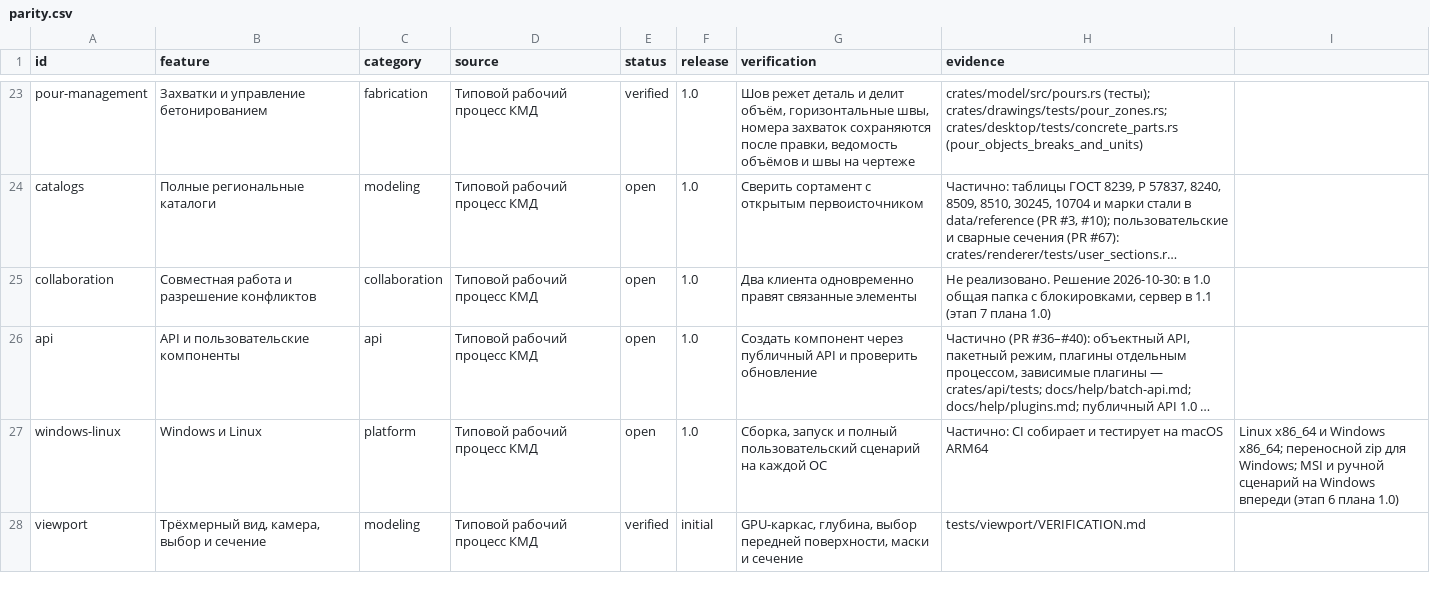
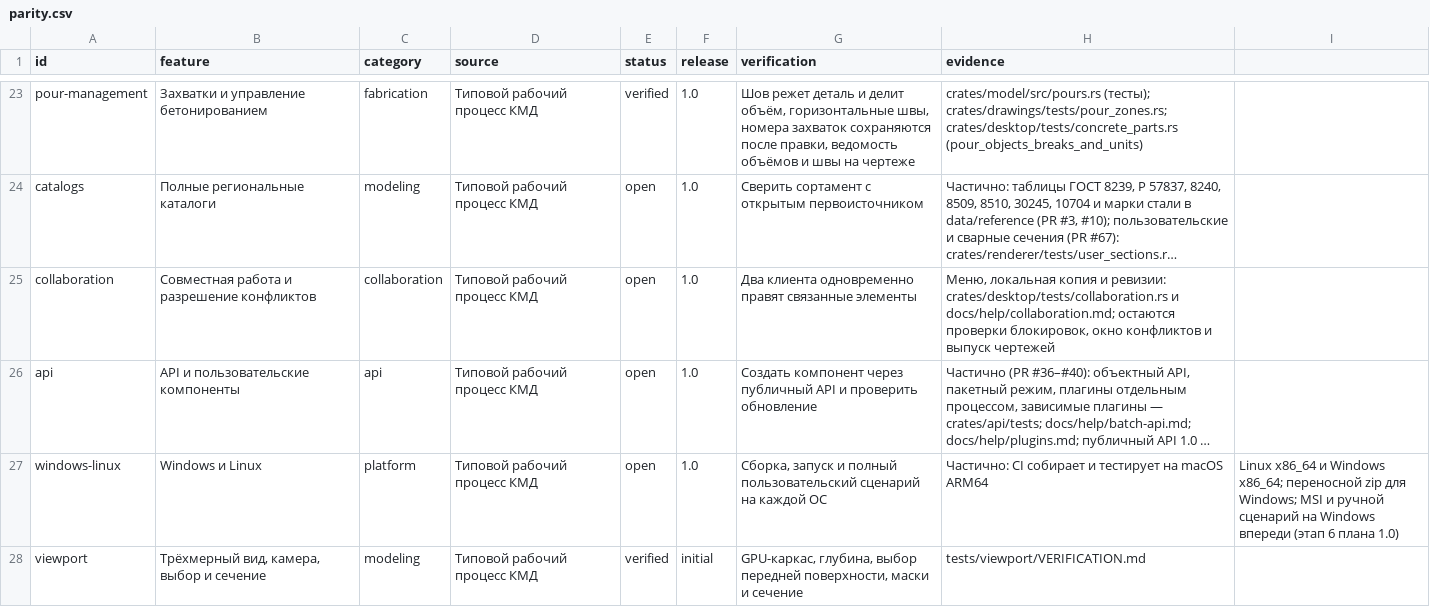
Before and after one commit to BetonSP63/open-bim, a CSV file: docs/parity.csv, drawn as a sheet; only a part is shown, gaps mark what is left out; long unchanged cells end in …; the diff names each change by its address in the sheet, - before the commit and + after, or states it on an @@ line.

```diff
--- a/docs/parity.csv
+++ b/docs/parity.csv
-H25 (evidence): Не реализовано. Решение 2026-10-30: в 1.0 общая папка с блокировками, сервер в 1.1 (этап 7 плана 1.0)
+H25 (evidence): Меню, локальная копия и ревизии: crates/desktop/tests/collaboration.rs и docs/help/collaboration.md; остаются проверки блокировок, окно конфликтов и выпуск чертежей
```
Also changed, not shown: 40 other files.
